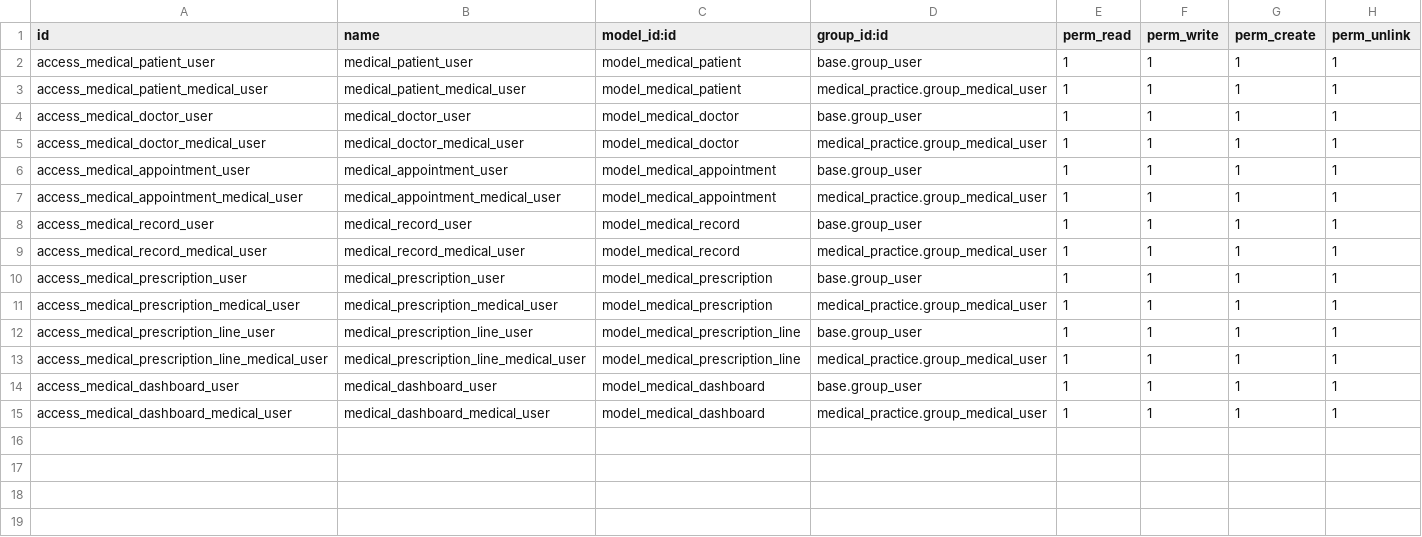
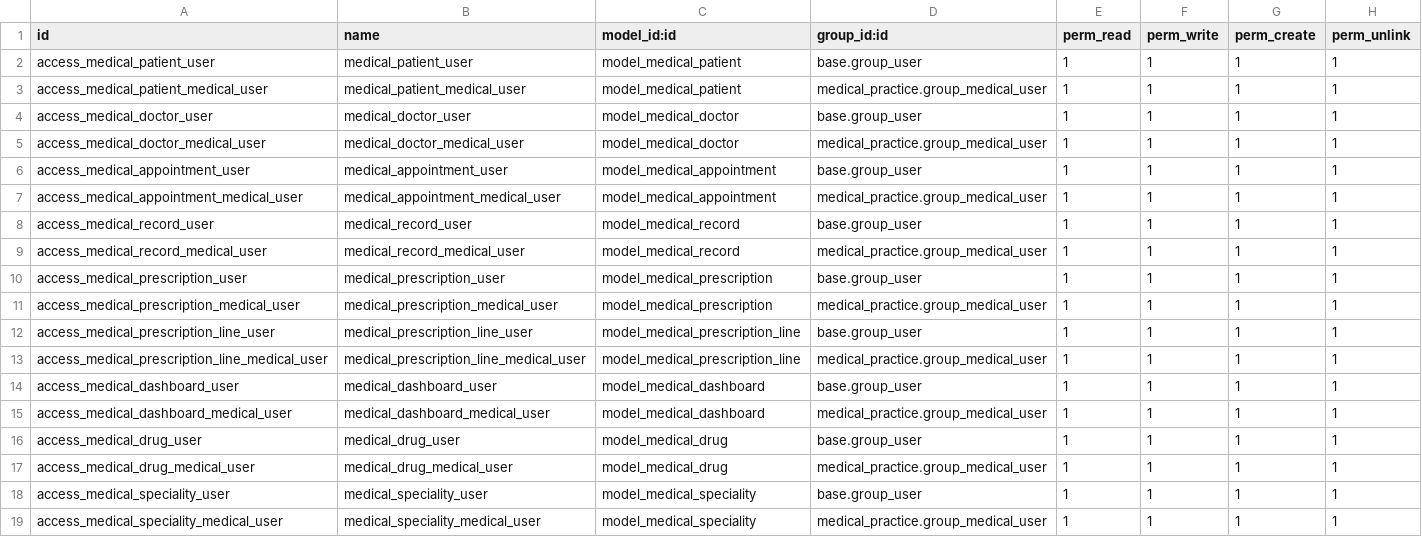
Before and after one commit to SamiDghim/odoo-starter, a CSV file: addons/medical_practice/security/ir.model.access.csv, drawn as a sheet.

```diff
--- a/addons/medical_practice/security/ir.model.access.csv
+++ b/addons/medical_practice/security/ir.model.access.csv
@@ -15 +15,5 @@ access_medical_dashboard_user,medical_dashboard_user,model_medical_dashboard,bas
 access_medical_dashboard_medical_user,medical_dashboard_medical_user,model_medical_dashboard,medical_practice.group_medical_user,1,1,1,1
+access_medical_drug_user,medical_drug_user,model_medical_drug,base.group_user,1,1,1,1
+access_medical_drug_medical_user,medical_drug_medical_user,model_medical_drug,medical_practice.group_medical_user,1,1,1,1
+access_medical_speciality_user,medical_speciality_user,model_medical_speciality,base.group_user,1,1,1,1
+access_medical_speciality_medical_user,medical_speciality_medical_user,model_medical_speciality,medical_practice.group_medical_user,1,1,1,1
```
Also changed, not shown: 14 other files.
